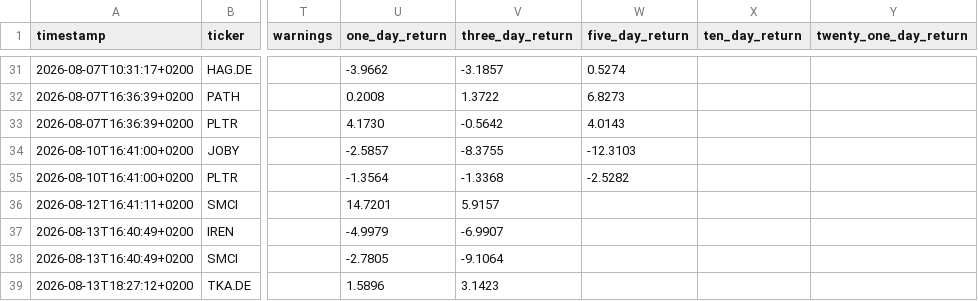
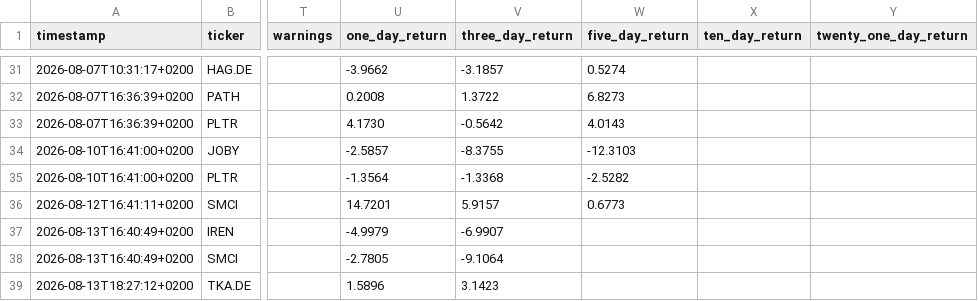
Before and after one commit to Toeffer/TradingJournal, a CSV file: data/scanner_signals.csv, drawn as a sheet; only a part is shown, gaps mark what is left out; the diff names each change by its address in the sheet, - before the commit and + after, or states it on an @@ line.

```diff
--- a/data/scanner_signals.csv
+++ b/data/scanner_signals.csv
-W36 (five_day_return): (empty)
+W36 (five_day_return): 0.6773
```
Also changed, not shown: data/eu_quote_history.csv, 3 other files.
